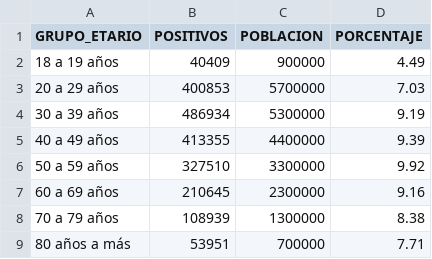
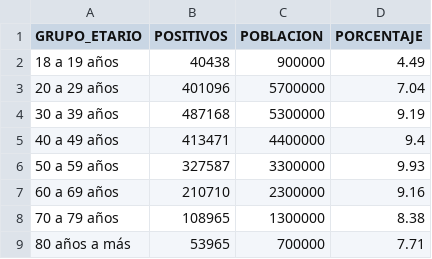
Before and after one commit to annaabsi/git-scraper-covid19, a CSV file: resultados/positivos_por_edades.csv, drawn as a sheet.

```diff
--- a/resultados/positivos_por_edades.csv
+++ b/resultados/positivos_por_edades.csv
@@ -1,9 +1,9 @@
 GRUPO_ETARIO,POSITIVOS,POBLACION,PORCENTAJE
-18 a 19 años,40409,900000,4.49
-20 a 29 años,400853,5700000,7.03
-30 a 39 años,486934,5300000,9.19
-40 a 49 años,413355,4400000,9.39
-50 a 59 años,327510,3300000,9.92
-60 a 69 años,210645,2300000,9.16
-70 a 79 años,108939,1300000,8.38
-80 años a más,53951,700000,7.71
+18 a 19 años,40438,900000,4.49
+20 a 29 años,401096,5700000,7.04
+30 a 39 años,487168,5300000,9.19
+40 a 49 años,413471,4400000,9.4
+50 a 59 años,327587,3300000,9.93
+60 a 69 años,210710,2300000,9.16
+70 a 79 años,108965,1300000,8.38
+80 años a más,53965,700000,7.71
```
Also changed, not shown: resultados/positivos_acumulados.csv, resultados/positivos_diarios.csv, 4 other files.
